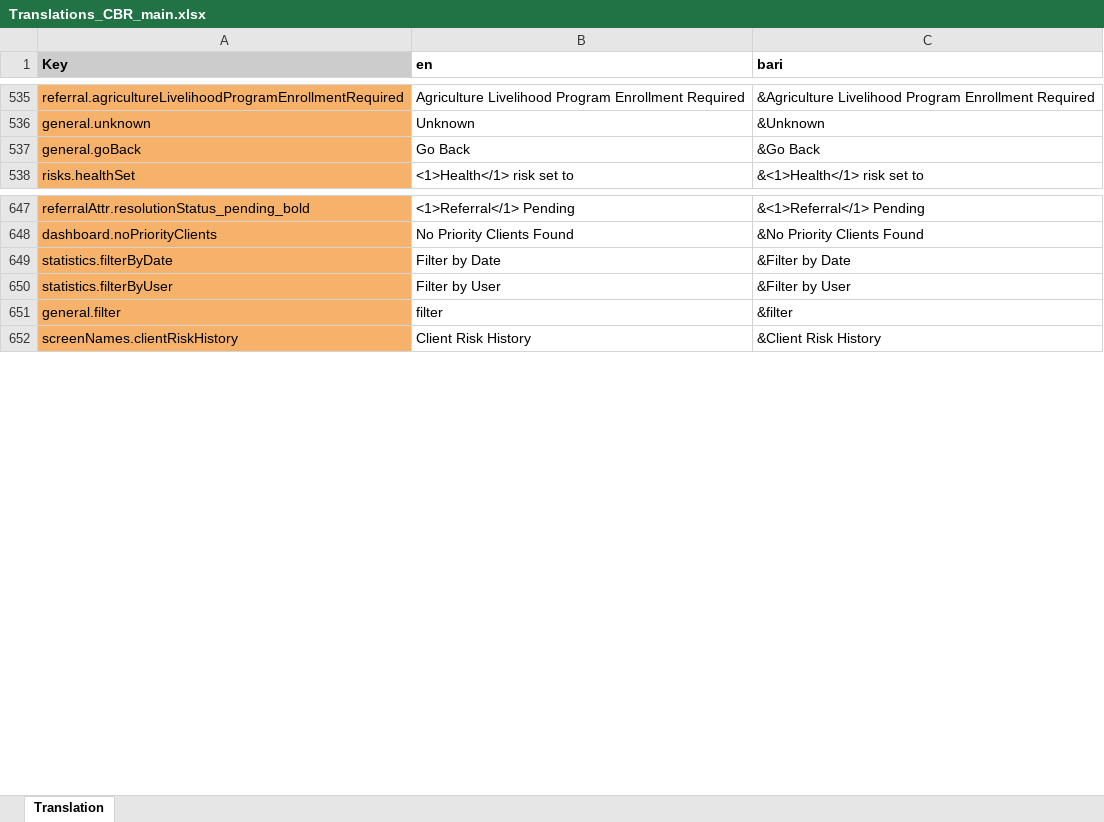
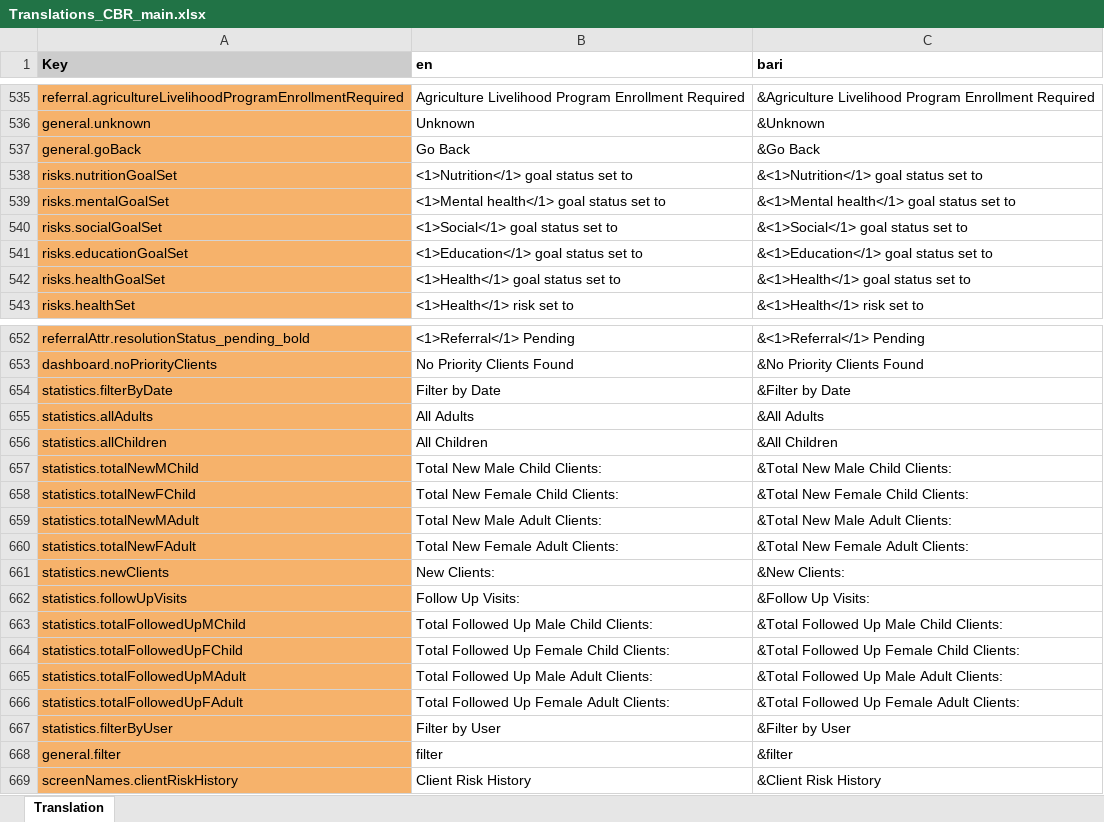
Before and after one commit to drbfraser/HHA-CommunityBasedRehabilitation, an Excel workbook: common/src/locales/Translations_CBR_main.xlsx, sheet Translation, drawn as a sheet; only a part is shown, gaps mark what is left out; values as stored, in another font and other column widths than the file's, no borders; charts and pictures and conditional formats not drawn; the diff names each change by its address in the sheet, - before the commit and + after, or states it on an @@ line.

Commit message:
feat: display goal updates as entries on risk history timeline

```diff
--- a/common/src/locales/Translations_CBR_main.xlsx (sheet Translation)
+++ b/common/src/locales/Translations_CBR_main.xlsx (sheet Translation)
+row 538: risks.nutritionGoalSet | <1>Nutrition</1> goal status set to | &<1>Nutrition</1> goal status set to
+row 539: risks.mentalGoalSet | <1>Mental health</1> goal status set to | &<1>Mental health</1> goal status set to
+row 540: risks.socialGoalSet | <1>Social</1> goal status set to | &<1>Social</1> goal status set to
+row 541: risks.educationGoalSet | <1>Education</1> goal status set to | &<1>Education</1> goal status set to
+row 542: risks.healthGoalSet | <1>Health</1> goal status set to | &<1>Health</1> goal status set to
+row 655: statistics.allAdults | All Adults | &All Adults
+row 656: statistics.allChildren | All Children | &All Children
+row 657: statistics.totalNewMChild | Total New Male Child Clients: | &Total New Male Child Clients:
+row 658: statistics.totalNewFChild | Total New Female Child Clients: | &Total New Female Child Clients:
+row 659: statistics.totalNewMAdult | Total New Male Adult Clients: | &Total New Male Adult Clients:
+row 660: statistics.totalNewFAdult | Total New Female Adult Clients: | &Total New Female Adult Clients:
+row 661: statistics.newClients | New Clients: | &New Clients:
+row 662: statistics.followUpVisits | Follow Up Visits: | &Follow Up Visits:
+row 663: statistics.totalFollowedUpMChild | Total Followed Up Male Child Clients: | &Total Followed Up Male Child Clients:
+row 664: statistics.totalFollowedUpFChild | Total Followed Up Female Child Clients: | &Total Followed Up Female Child Clients:
+row 665: statistics.totalFollowedUpMAdult | Total Followed Up Male Adult Clients: | &Total Followed Up Male Adult Clients:
+row 666: statistics.totalFollowedUpFAdult | Total Followed Up Female Adult Clients: | &Total Followed Up Female Adult Clients:
```
Also changed, not shown: charts or pictures, 6 other files.
